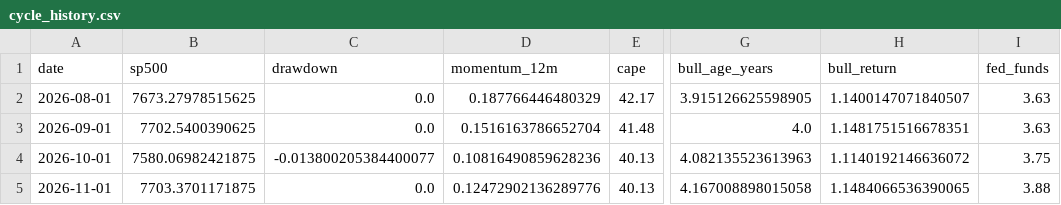
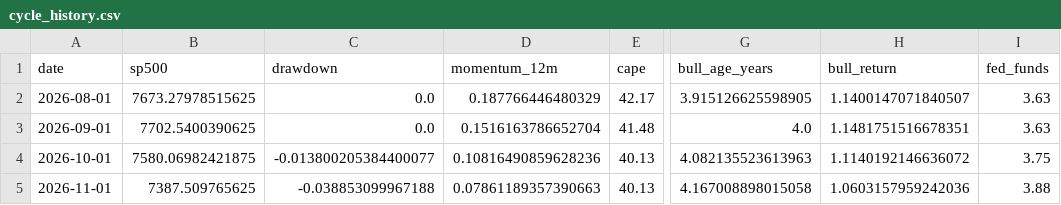
Before and after one commit to Vilson2930/SP500_CYCLE_ATLAS, a CSV file: data/cycle_history.csv, drawn as a sheet; only a part is shown, gaps mark what is left out; the diff names each change by its address in the sheet, - before the commit and + after, or states it on an @@ line.

```diff
--- a/data/cycle_history.csv
+++ b/data/cycle_history.csv
-B5 (sp500): 7703.3701171875
+B5 (sp500): 7387.509765625
-C5 (drawdown): 0.0
+C5 (drawdown): -0.038853099967188
-D5 (momentum_12m): 0.12472902136289776
+D5 (momentum_12m): 0.07861189357390663
-H5 (bull_return): 1.1484066536390065
+H5 (bull_return): 1.0603157959242036
```
Also changed, not shown: data/current_state.csv, 4 other files.
